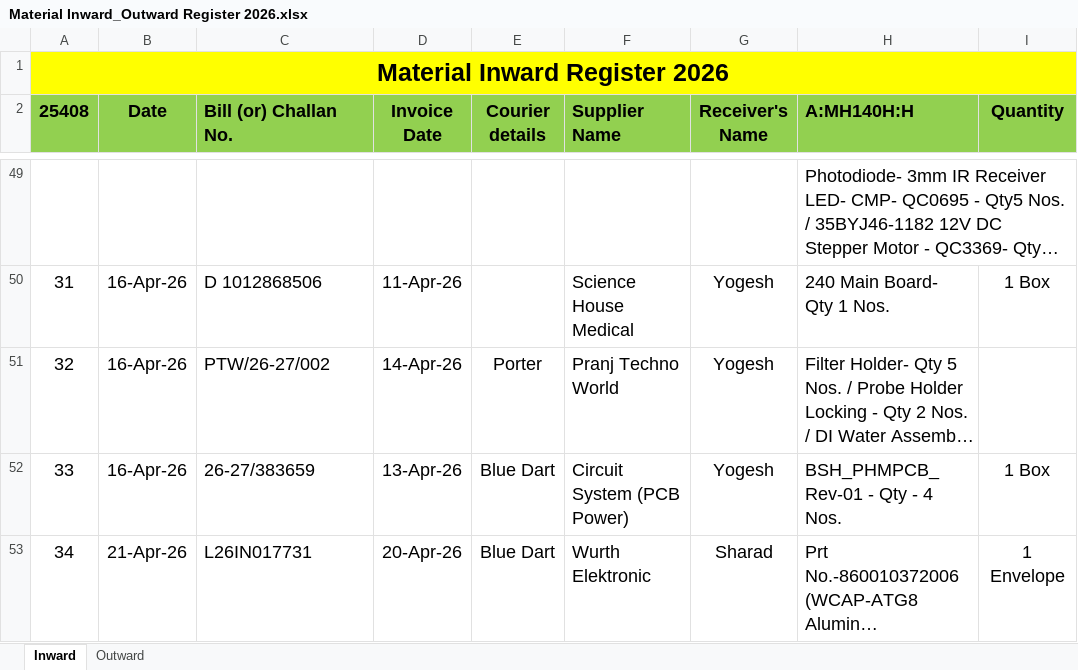
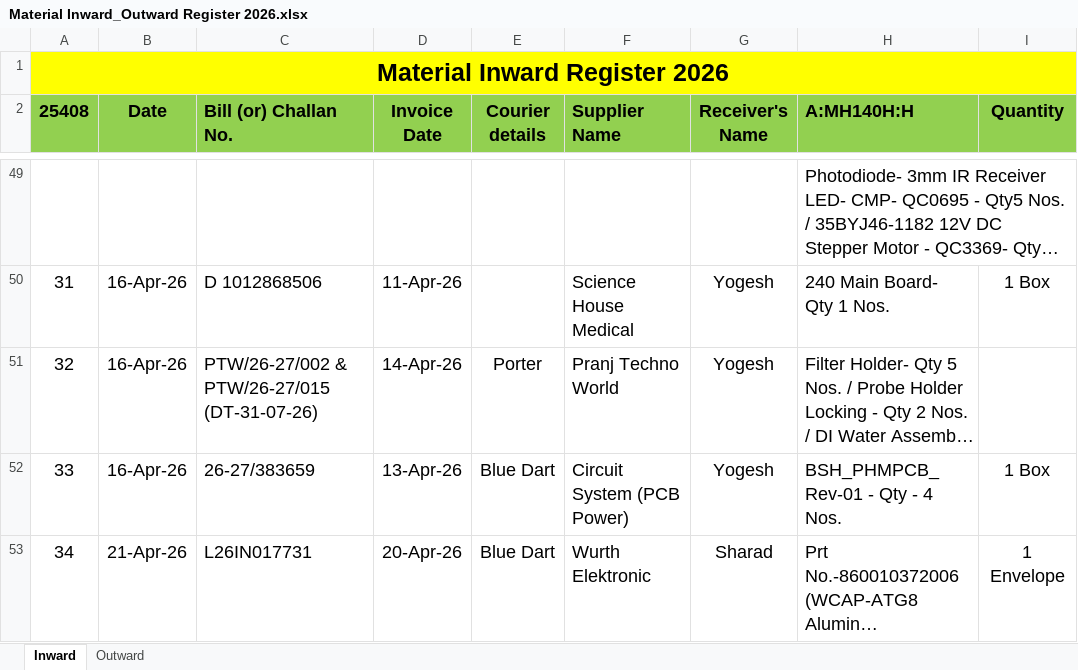
Before and after one commit to Rohidas1974/BioAmalDocument, an Excel workbook: Material Inward_Outward Register 2026.xlsx, sheet Inward, drawn as a sheet; only a part is shown, gaps mark what is left out; long unchanged cells end in …; values as stored, in another font and other column widths than the file's, no borders; the diff covers the shown part only; the diff names each change by its address in the sheet, - before the commit and + after, or states it on an @@ line.

Commit message:
Auto-commit: 07-08-2026 16:51:06.56

```diff
--- a/Material Inward_Outward Register 2026.xlsx (sheet Inward)
+++ b/Material Inward_Outward Register 2026.xlsx (sheet Inward)
-C51 (Bill (or) Challan No.): PTW/26-27/002
+C51 (Bill (or) Challan No.): PTW/26-27/002 & PTW/26-27/015 (DT-31-07-26)
```
Also changed, not shown: 3 added rows and 7 edited cells elsewhere in this sheet.
